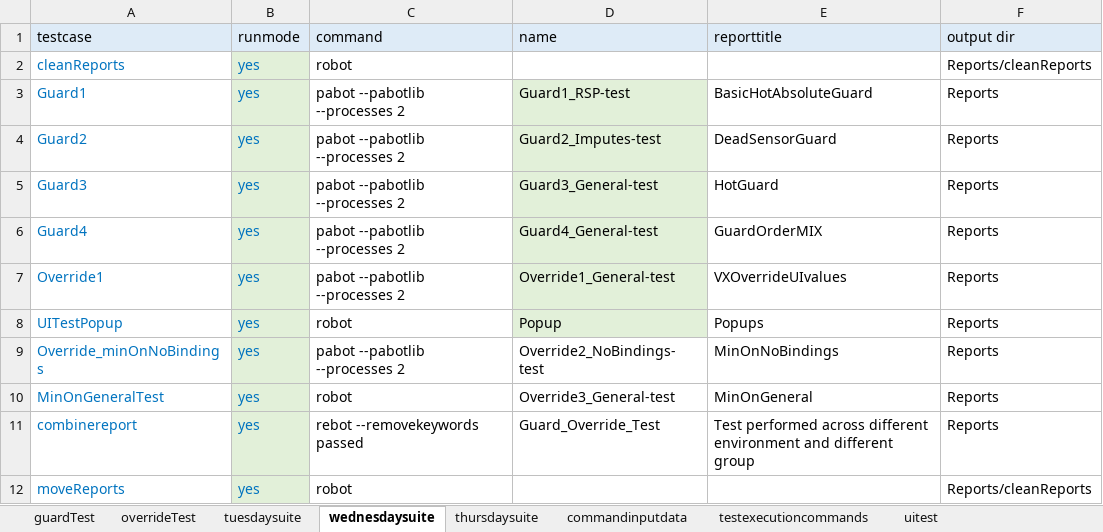
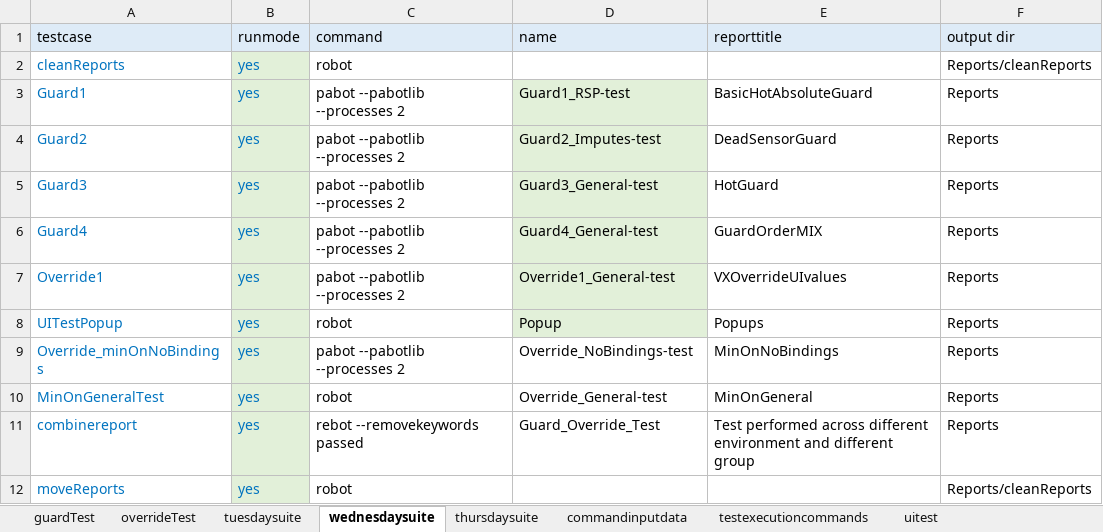
Before and after one commit to ananiac/AuQA, an Excel workbook: Inputs/testInputs.xlsx, sheet wednesdaysuite, drawn as a sheet; only a part is shown; values as stored, in another font and other column widths than the file's, no borders; the diff names each change by its address in the sheet, - before the commit and + after, or states it on an @@ line.

Commit message:
AUQA-92_minOnTests8

```diff
--- a/Inputs/testInputs.xlsx (sheet wednesdaysuite)
+++ b/Inputs/testInputs.xlsx (sheet wednesdaysuite)
-D9 (name): Override2_NoBindings-test
+D9 (name): Override_NoBindings-test
-D10 (name): Override3_General-test
+D10 (name): Override_General-test
```
Also changed, not shown: sheet tuesdaysuite, sheet thursdaysuite.
